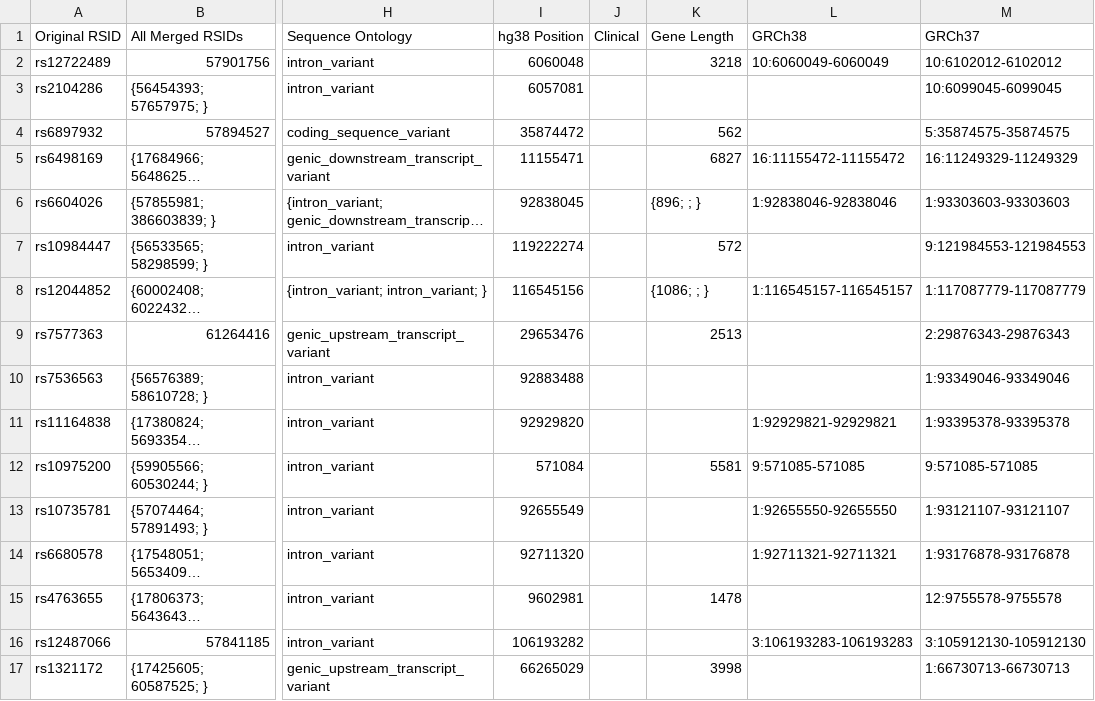
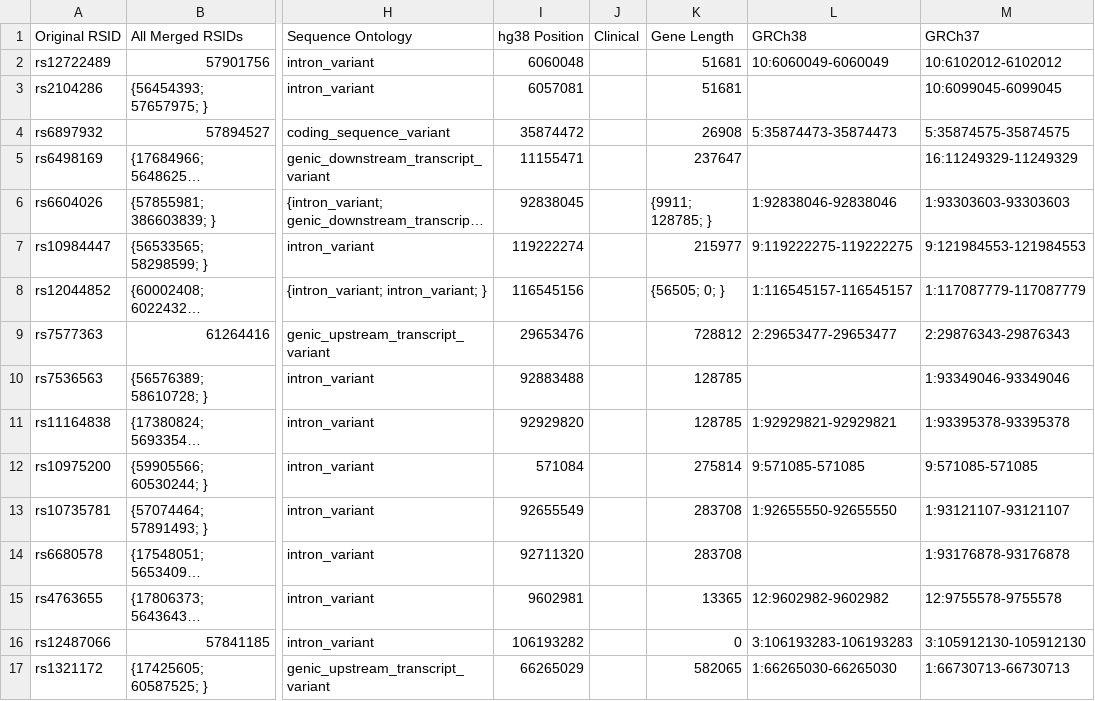
Before and after one commit to ZacharyMcDonald/MS-GWAS-Comparisons, a CSV file: output/s2007_results.csv, drawn as a sheet; only a part is shown, gaps mark what is left out; long unchanged cells end in …; the diff names each change by its address in the sheet, - before the commit and + after, or states it on an @@ line.

```diff
--- a/output/s2007_results.csv
+++ b/output/s2007_results.csv
-K2 (Gene Length): 3218
+K2 (Gene Length): 51681
-K3 (Gene Length): (empty)
+K3 (Gene Length): 51681
-K4 (Gene Length): 562
+K4 (Gene Length): 26908
-L4 (GRCh38): (empty)
+L4 (GRCh38): 5:35874473-35874473
-K5 (Gene Length): 6827
+K5 (Gene Length): 237647
-L5 (GRCh38): 16:11155472-11155472
+L5 (GRCh38): (empty)
-K6 (Gene Length): {896; ; }
+K6 (Gene Length): {9911; 128785; }
-K7 (Gene Length): 572
+K7 (Gene Length): 215977
-L7 (GRCh38): (empty)
+L7 (GRCh38): 9:119222275-119222275
-K8 (Gene Length): {1086; ; }
+K8 (Gene Length): {56505; 0; }
-K9 (Gene Length): 2513
+K9 (Gene Length): 728812
-L9 (GRCh38): (empty)
+L9 (GRCh38): 2:29653477-29653477
-K10:K11 (Gene Length): (empty)
+K10:K11 (Gene Length): 128785
-K12 (Gene Length): 5581
+K12 (Gene Length): 275814
-K13:K14 (Gene Length): (empty)
+K13:K14 (Gene Length): 283708
-L14 (GRCh38): 1:92711321-92711321
+L14 (GRCh38): (empty)
-K15 (Gene Length): 1478
+K15 (Gene Length): 13365
-L15 (GRCh38): (empty)
+L15 (GRCh38): 12:9602982-9602982
-K16 (Gene Length): (empty)
+K16 (Gene Length): 0
-K17 (Gene Length): 3998
+K17 (Gene Length): 582065
-L17 (GRCh38): (empty)
+L17 (GRCh38): 1:66265030-66265030
```
Also changed, not shown: output/s2007_2_results.csv, output/s2007s2007_2_overlap.csv, 11 other files.
